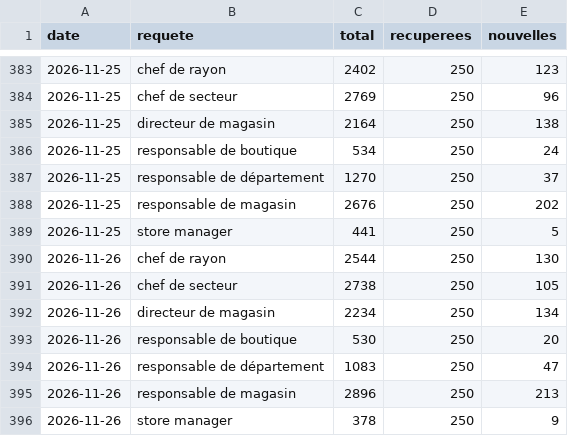
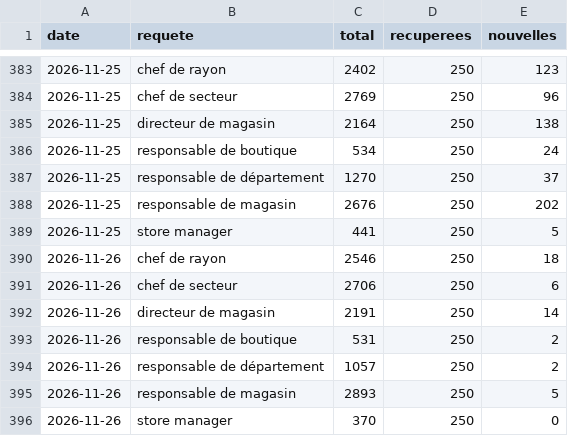
Before and after one commit to LinaSouilmi/metier-retail, a CSV file: data/adzuna/serie.csv, drawn as a sheet; only a part is shown, gaps mark what is left out.

```diff
--- a/data/adzuna/serie.csv
+++ b/data/adzuna/serie.csv
@@ -389,8 +389,8 @@ date,requete,total,recuperees,nouvelles
 2026-11-25,store manager,441,250,5
-2026-11-26,chef de rayon,2544,250,130
-2026-11-26,chef de secteur,2738,250,105
-2026-11-26,directeur de magasin,2234,250,134
-2026-11-26,responsable de boutique,530,250,20
-2026-11-26,responsable de département,1083,250,47
-2026-11-26,responsable de magasin,2896,250,213
-2026-11-26,store manager,378,250,9
+2026-11-26,chef de rayon,2546,250,18
+2026-11-26,chef de secteur,2706,250,6
+2026-11-26,directeur de magasin,2191,250,14
+2026-11-26,responsable de boutique,531,250,2
+2026-11-26,responsable de département,1057,250,2
+2026-11-26,responsable de magasin,2893,250,5
+2026-11-26,store manager,370,250,0
```
Also changed, not shown: data/actives/2026-11-26.csv, data/jooble/actives/2026-11-26.csv, 21 other files.
